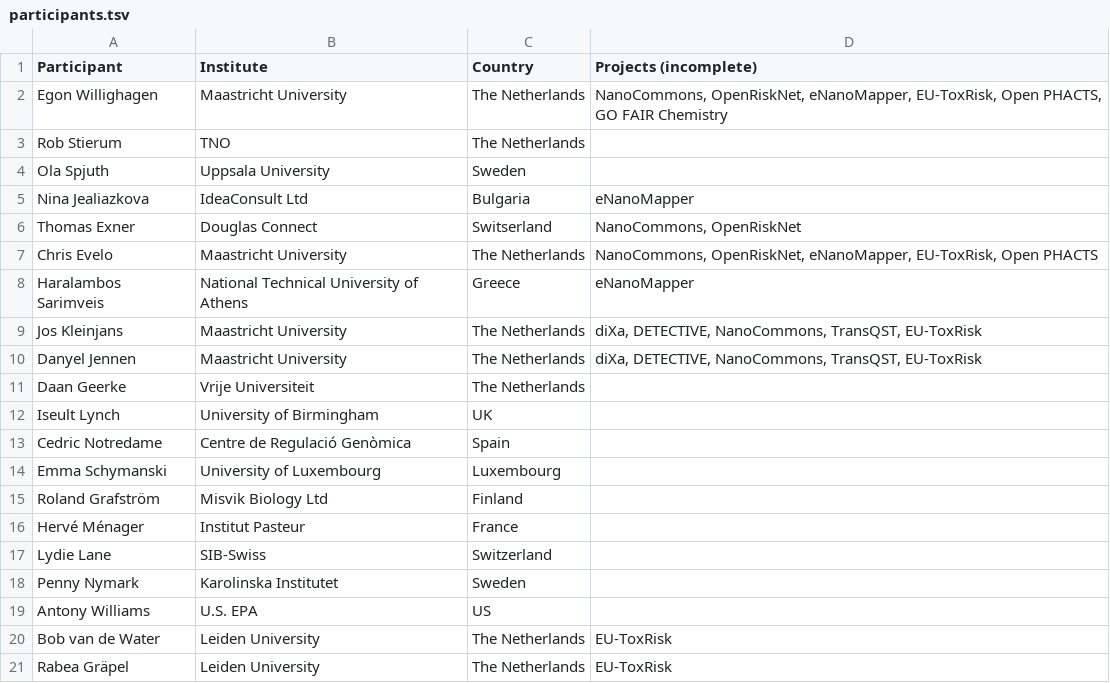
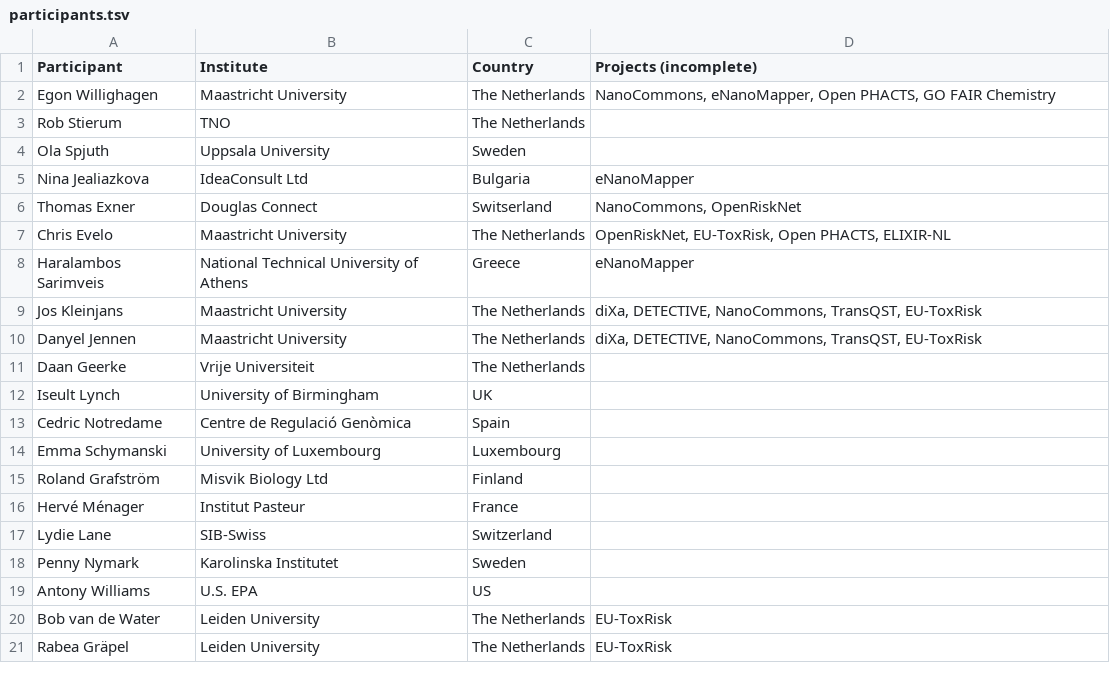
Before and after one commit to elixir-europe/toxicology-community, a TSV file: participants.tsv, drawn as a sheet.

Commit message:
Update participants.tsv

```diff
--- a/participants.tsv
+++ b/participants.tsv
@@ -1,3 +1,3 @@
 Participant	Institute	Country	Projects (incomplete)
-Egon Willighagen	Maastricht University	The Netherlands	NanoCommons, OpenRiskNet, eNanoMapper, EU-ToxRisk, Open PHACTS, GO FAIR Chemistry
+Egon Willighagen	Maastricht University	The Netherlands	NanoCommons, eNanoMapper, Open PHACTS, GO FAIR Chemistry
 Rob Stierum	TNO	The Netherlands	
@@ -6,3 +6,3 @@ Nina Jealiazkova	IdeaConsult Ltd	Bulgaria	eNanoMapper
 Thomas Exner	Douglas Connect	Switserland	NanoCommons, OpenRiskNet
-Chris Evelo	Maastricht University	The Netherlands	NanoCommons, OpenRiskNet, eNanoMapper, EU-ToxRisk, Open PHACTS
+Chris Evelo	Maastricht University	The Netherlands	OpenRiskNet, EU-ToxRisk, Open PHACTS, ELIXIR-NL
 Haralambos Sarimveis	National Technical University of Athens	Greece	eNanoMapper
```
